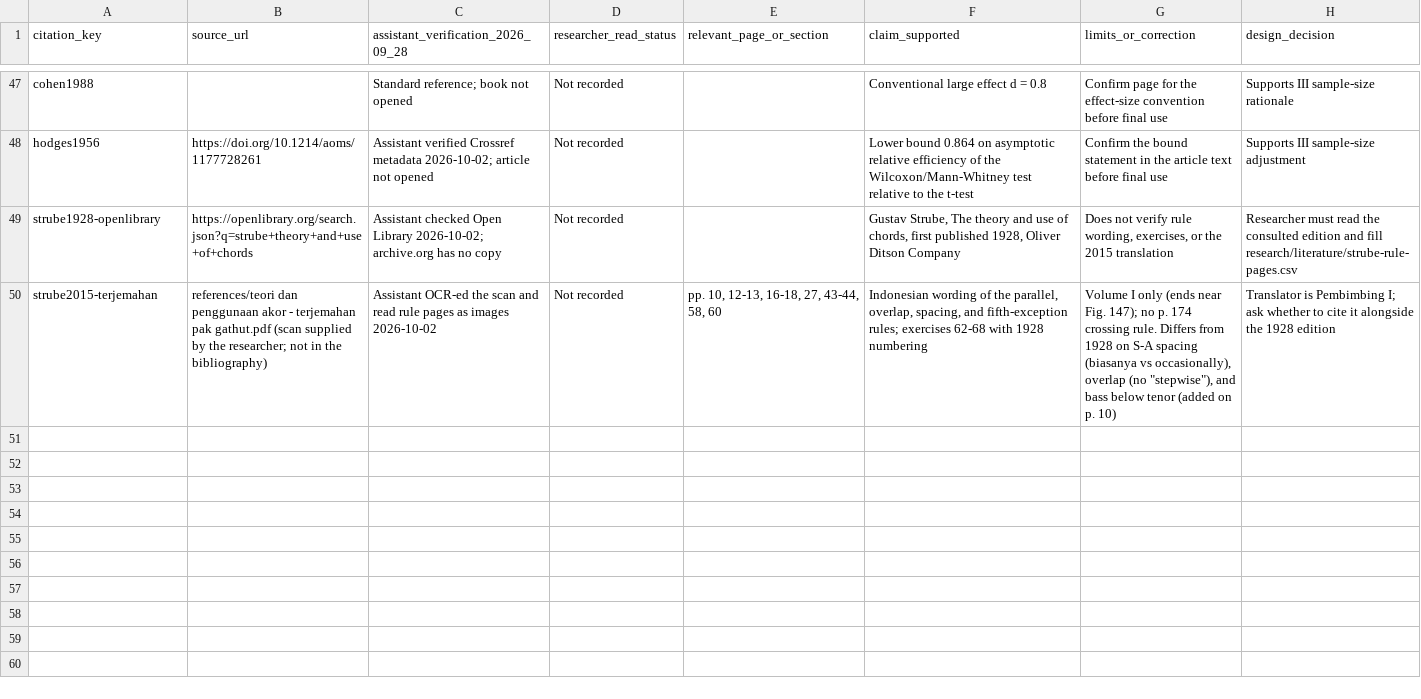
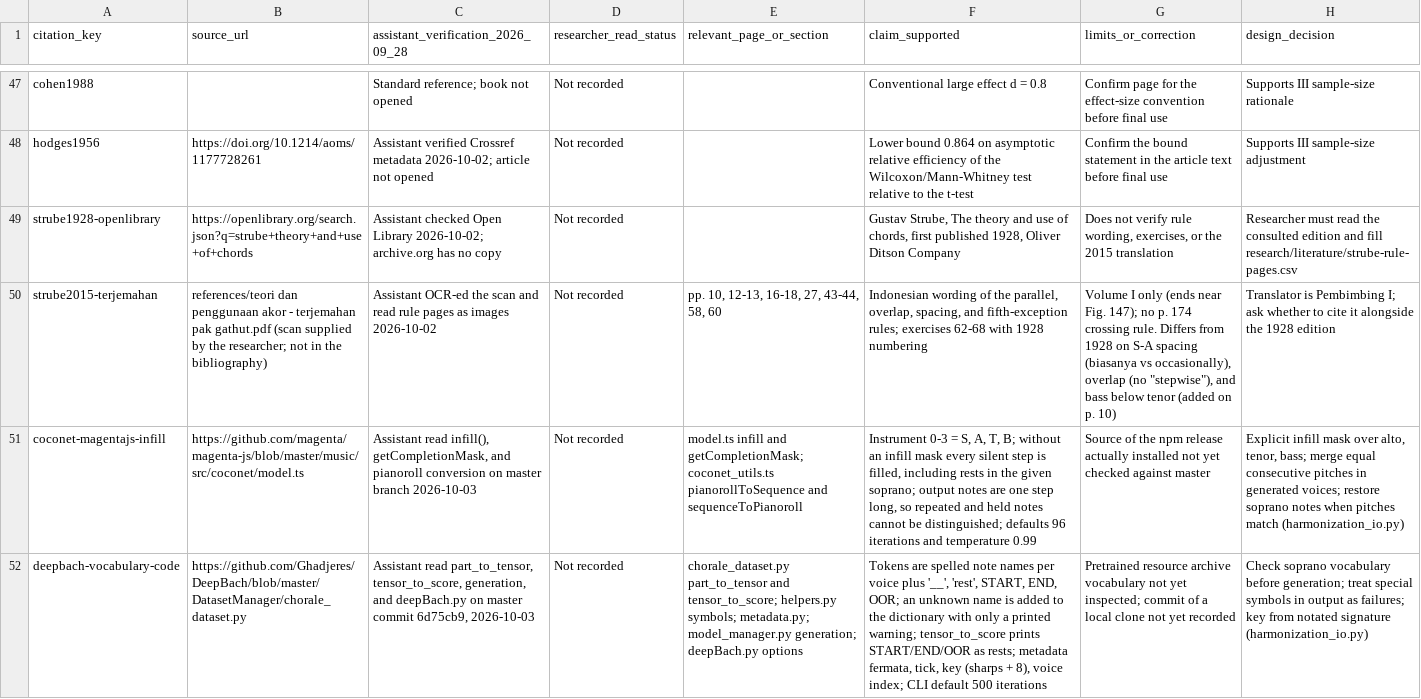
Before and after one commit to adittamavincent/symbolic-music-harmony-comparative-study, a CSV file: docs/final-thesis/records/reading-notes.csv, drawn as a sheet; only a part is shown, gaps mark what is left out; the diff names each change by its address in the sheet, - before the commit and + after, or states it on an @@ line.

```diff
--- a/docs/final-thesis/records/reading-notes.csv
+++ b/docs/final-thesis/records/reading-notes.csv
+row 51: coconet-magentajs-infill | https://github.com/magenta/magenta-js/blob/master/music/src/coconet/model.ts | Assistant read infill(), getCompletionMask, and pianoroll conversion on master branch 2026-10-03 | Not recorded | model.ts infill and getCompletionMask; coconet_utils.ts pianorollToSequence and sequenceToPianoroll | Instrument 0-3 = S, A, T, B; without an infill mask every silent step is filled, including rests in the given soprano; output notes are one step long, so repeated and held notes cannot be distinguished; defaults 96 iterations and temperature 0.99 | Source of the npm release actually installed not yet checked against master | Explicit infill mask over alto, tenor, bass; merge equal consecutive pitches in generated voices; restore soprano notes when pitches match (harmonization_io.py)
+row 52: deepbach-vocabulary-code | https://github.com/Ghadjeres/DeepBach/blob/master/DatasetManager/chorale_dataset.py | Assistant read part_to_tensor, tensor_to_score, generation, and deepBach.py on master commit 6d75cb9, 2026-10-03 | Not recorded | chorale_dataset.py part_to_tensor and tensor_to_score; helpers.py symbols; metadata.py; model_manager.py generation; deepBach.py options | Tokens are spelled note names per voice plus '__', 'rest', START, END, OOR; an unknown name is added to the dictionary with only a printed warning; tensor_to_score prints START/END/OOR as rests; metadata fermata, tick, key (sharps + 8), voice index; CLI default 500 iterations | Pretrained resource archive vocabulary not yet inspected; commit of a local clone not yet recorded | Check soprano vocabulary before generation; treat special symbols in output as failures; key from notated signature (harmonization_io.py)
```
Also changed, not shown: 9 other files.
